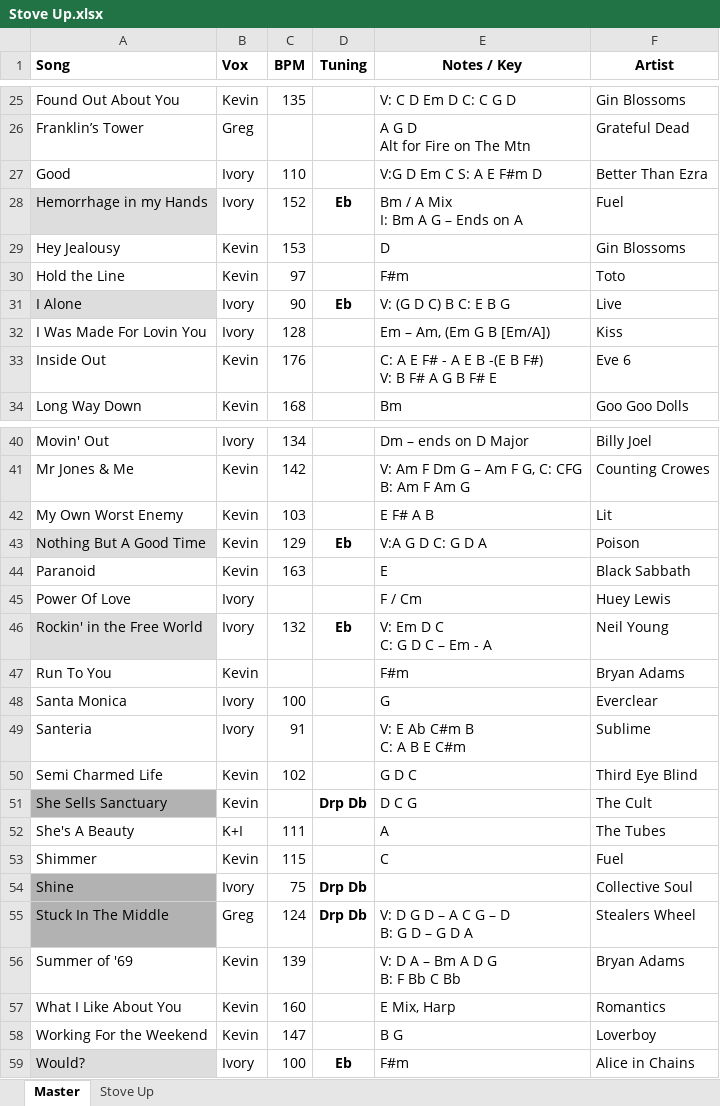
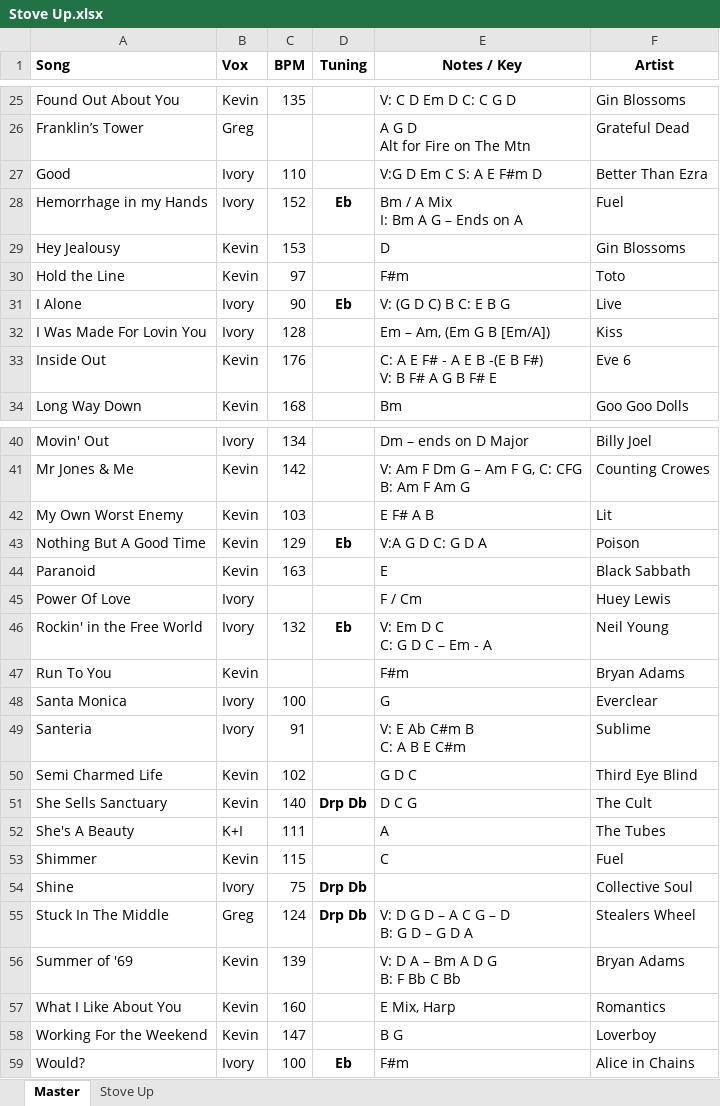
Before and after one commit to GregGirardin/GregGirardin.github.io, an Excel workbook: setlists/Stove Up.xlsx, sheet Master, drawn as a sheet; only a part is shown, gaps mark what is left out; values as stored, in another font and other column widths than the file's, no borders; the diff covers the shown part only; the diff names each change by its address in the sheet, - before the commit and + after, or states it on an @@ line.

```diff
--- a/setlists/Stove Up.xlsx (sheet Master)
+++ b/setlists/Stove Up.xlsx (sheet Master)
-A28 fill: #DDDDDD
+A28 fill: none
-A31 fill: #DDDDDD
+A31 fill: none
-A43 fill: #DDDDDD
+A43 fill: none
-A46 fill: #DDDDDD
+A46 fill: none
-A51 fill: #B2B2B2
+A51 fill: none
-C51 (BPM): (empty)
+C51 (BPM): 140
-A54:A55 fill: #B2B2B2
+A54:A55 fill: none
-A59 fill: #DDDDDD
+A59 fill: none
```
Also changed, not shown: cell formats elsewhere in this sheet, 1 other file.
